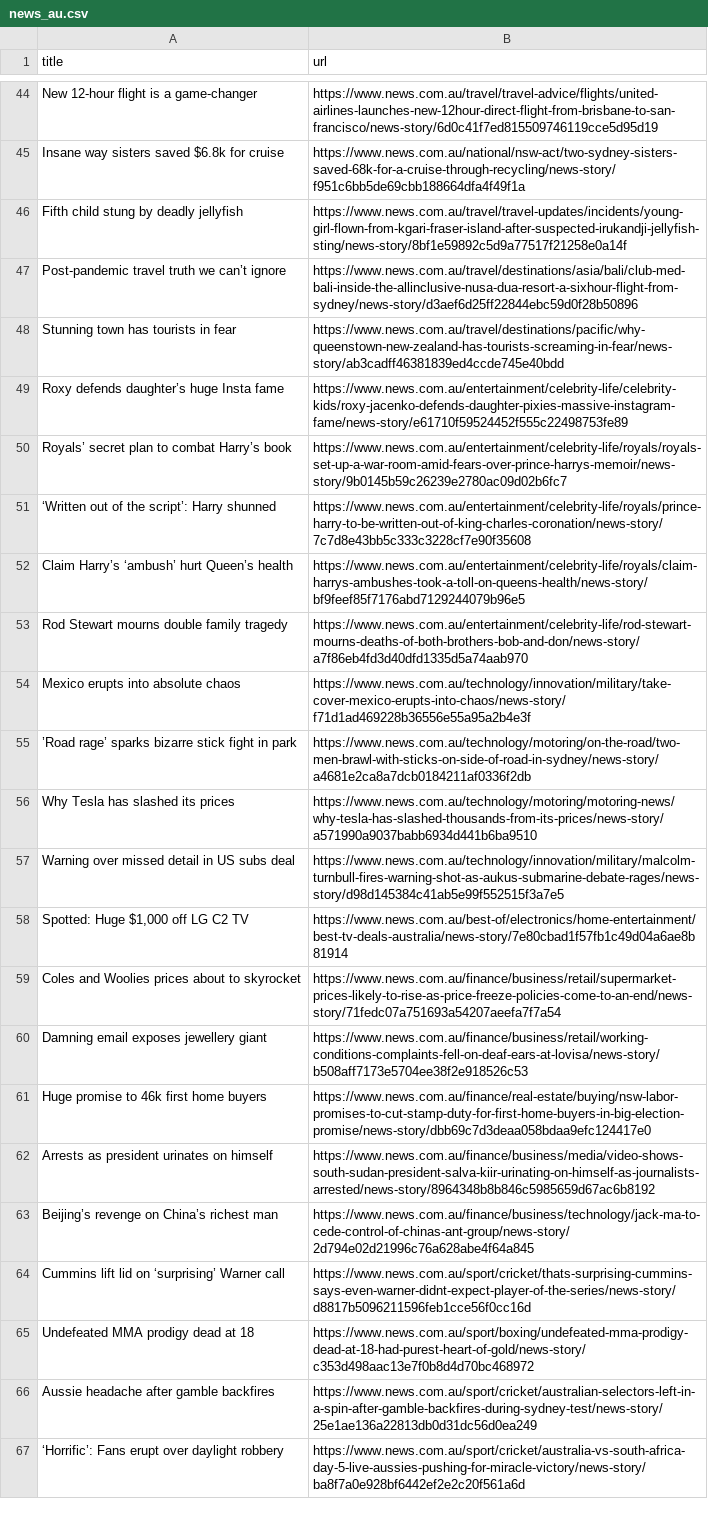
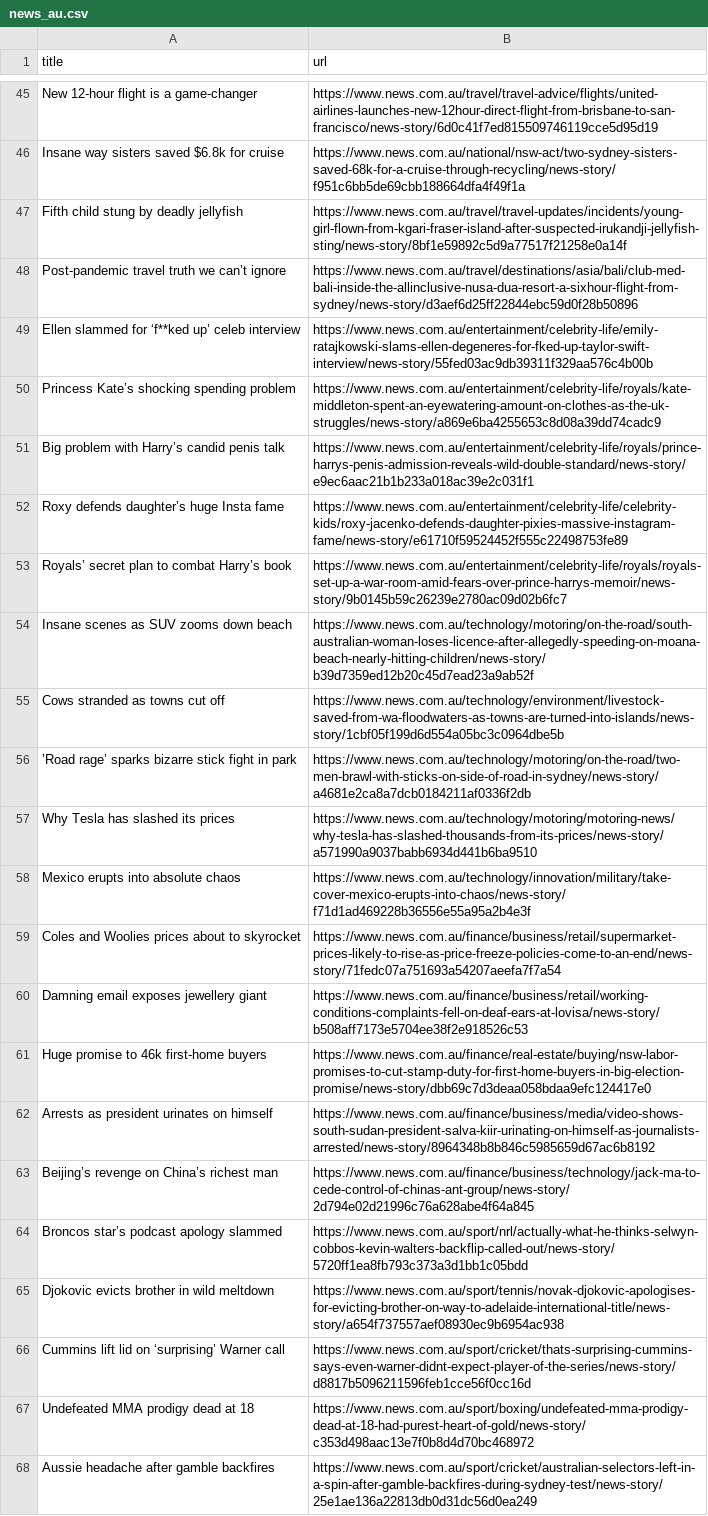
Before and after one commit to vlsachdev/automatic-scraper-news-au, a CSV file: news_au.csv, drawn as a sheet; only a part is shown, gaps mark what is left out; the shorter side is filled out with more unchanged rows; the diff covers the shown part only.

```diff
--- a/news_au.csv
+++ b/news_au.csv
@@ -47,18 +48,19 @@ Fifth child stung by deadly jellyfish,https://www.news.com.au/travel/travel-upda
 Post-pandemic travel truth we can’t ignore,https://www.news.com.au/travel/destinations/asia/bali/club-med-bali-inside-the-allinclusive-nusa-dua-resort-a-sixhour-flight-from-sydney/news-story/d3aef6d25ff22844ebc59d0f28b50896
-Stunning town has tourists in fear,https://www.news.com.au/travel/destinations/pacific/why-queenstown-new-zealand-has-tourists-screaming-in-fear/news-story/ab3cadff46381839ed4ccde745e40bdd
+Ellen slammed for ‘f**ked up’ celeb interview,https://www.news.com.au/entertainment/celebrity-life/emily-ratajkowski-slams-ellen-degeneres-for-fked-up-taylor-swift-interview/news-story/55fed03ac9db39311f329aa576c4b00b
+Princess Kate’s shocking spending problem,https://www.news.com.au/entertainment/celebrity-life/royals/kate-middleton-spent-an-eyewatering-amount-on-clothes-as-the-uk-struggles/news-story/a869e6ba4255653c8d08a39dd74cadc9
+Big problem with Harry’s candid penis talk,https://www.news.com.au/entertainment/celebrity-life/royals/prince-harrys-penis-admission-reveals-wild-double-standard/news-story/e9ec6aac21b1b233a018ac39e2c031f1
 Roxy defends daughter’s huge Insta fame,https://www.news.com.au/entertainment/celebrity-life/celebrity-kids/roxy-jacenko-defends-daughter-pixies-massive-instagram-fame/news-story/e61710f59524452f555c22498753fe89
 Royals’ secret plan to combat Harry’s book,https://www.news.com.au/entertainment/celebrity-life/royals/royals-set-up-a-war-room-amid-fears-over-prince-harrys-memoir/news-story/9b0145b59c26239e2780ac09d02b6fc7
-‘Written out of the script’: Harry shunned,https://www.news.com.au/entertainment/celebrity-life/royals/prince-harry-to-be-written-out-of-king-charles-coronation/news-story/7c7d8e43bb5c333c3228cf7e90f35608
-Claim Harry’s ‘ambush’ hurt Queen’s health,https://www.news.com.au/entertainment/celebrity-life/royals/claim-harrys-ambushes-took-a-toll-on-queens-health/news-story/bf9feef85f7176abd7129244079b96e5
-Rod Stewart mourns double family tragedy,https://www.news.com.au/entertainment/celebrity-life/rod-stewart-mourns-deaths-of-both-brothers-bob-and-don/news-story/a7f86eb4fd3d40dfd1335d5a74aab970
-Mexico erupts into absolute chaos,https://www.news.com.au/technology/innovation/military/take-cover-mexico-erupts-into-chaos/news-story/f71d1ad469228b36556e55a95a2b4e3f
+Insane scenes as SUV zooms down beach,https://www.news.com.au/technology/motoring/on-the-road/south-australian-woman-loses-licence-after-allegedly-speeding-on-moana-beach-nearly-hitting-children/news-story/b39d7359ed12b20c45d7ead23a9ab52f
+Cows stranded as towns cut off,https://www.news.com.au/technology/environment/livestock-saved-from-wa-floodwaters-as-towns-are-turned-into-islands/news-story/1cbf05f199d6d554a05bc3c0964dbe5b
 ’Road rage’ sparks bizarre stick fight in park,https://www.news.com.au/technology/motoring/on-the-road/two-men-brawl-with-sticks-on-side-of-road-in-sydney/news-story/a4681e2ca8a7dcb0184211af0336f2db
 Why Tesla has slashed its prices,https://www.news.com.au/technology/motoring/motoring-news/why-tesla-has-slashed-thousands-from-its-prices/news-story/a571990a9037babb6934d441b6ba9510
-Warning over missed detail in US subs deal,https://www.news.com.au/technology/innovation/military/malcolm-turnbull-fires-warning-shot-as-aukus-submarine-debate-rages/news-story/d98d145384c41ab5e99f552515f3a7e5
-"Spotted: Huge $1,000 off LG C2 TV",https://www.news.com.au/best-of/electronics/home-entertainment/best-tv-deals-australia/news-story/7e80cbad1f57fb1c49d04a6ae8b81914
+Mexico erupts into absolute chaos,https://www.news.com.au/technology/innovation/military/take-cover-mexico-erupts-into-chaos/news-story/f71d1ad469228b36556e55a95a2b4e3f
 Coles and Woolies prices about to skyrocket,https://www.news.com.au/finance/business/retail/supermarket-prices-likely-to-rise-as-price-freeze-policies-come-to-an-end/news-story/71fedc07a751693a54207aeefa7f7a54
 Damning email exposes jewellery giant,https://www.news.com.au/finance/business/retail/working-conditions-complaints-fell-on-deaf-ears-at-lovisa/news-story/b508aff7173e5704ee38f2e918526c53
-Huge promise to 46k first home buyers,https://www.news.com.au/finance/real-estate/buying/nsw-labor-promises-to-cut-stamp-duty-for-first-home-buyers-in-big-election-promise/news-story/dbb69c7d3deaa058bdaa9efc124417e0
+Huge promise to 46k first-home buyers,https://www.news.com.au/finance/real-estate/buying/nsw-labor-promises-to-cut-stamp-duty-for-first-home-buyers-in-big-election-promise/news-story/dbb69c7d3deaa058bdaa9efc124417e0
 Arrests as president urinates on himself,https://www.news.com.au/finance/business/media/video-shows-south-sudan-president-salva-kiir-urinating-on-himself-as-journalists-arrested/news-story/8964348b8b846c5985659d67ac6b8192
 Beijing’s revenge on China’s richest man,https://www.news.com.au/finance/business/technology/jack-ma-to-cede-control-of-chinas-ant-group/news-story/2d794e02d21996c76a628abe4f64a845
+Broncos star’s podcast apology slammed,https://www.news.com.au/sport/nrl/actually-what-he-thinks-selwyn-cobbos-kevin-walters-backflip-called-out/news-story/5720ff1ea8fb793c373a3d1bb1c05bdd
+Djokovic evicts brother in wild meltdown,https://www.news.com.au/sport/tennis/novak-djokovic-apologises-for-evicting-brother-on-way-to-adelaide-international-title/news-story/a654f737557aef08930ec9b6954ac938
 Cummins lift lid on ‘surprising’ Warner call,https://www.news.com.au/sport/cricket/thats-surprising-cummins-says-even-warner-didnt-expect-player-of-the-series/news-story/d8817b5096211596feb1cce56f0cc16d
```
Also changed, not shown: 17 added rows, 14 removed rows, 14 moved rows and 2 edited cells elsewhere in this file.
